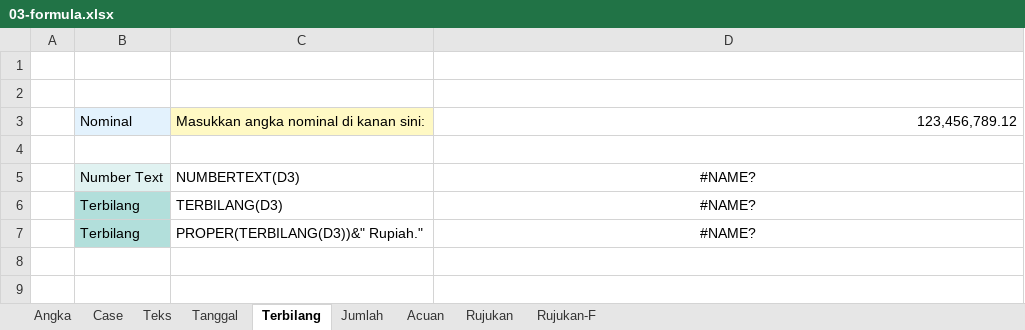
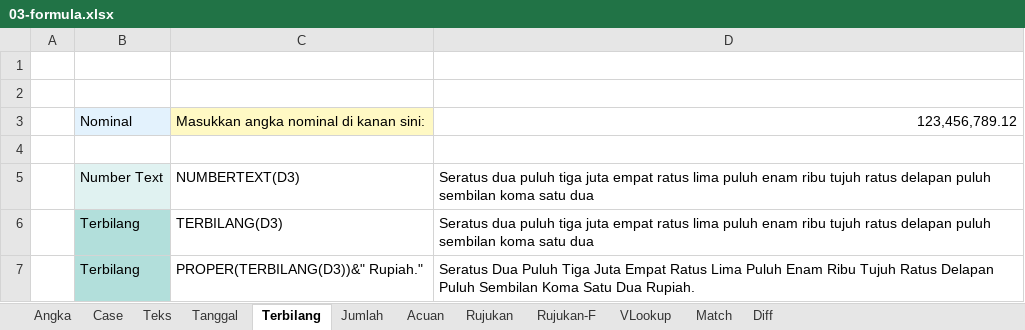
Before and after one commit to epsi-rns/akutidaktahu, an Excel workbook: assets/posts/lembarkerja/2018/08/03-formula.xlsx, sheet Terbilang, drawn as a sheet; values as stored, in another font and other column widths than the file's, no borders; the diff names each change by its address in the sheet, - before the commit and + after, or states it on an @@ line.

```diff
--- a/assets/posts/lembarkerja/2018/08/03-formula.xlsx (sheet Terbilang)
+++ b/assets/posts/lembarkerja/2018/08/03-formula.xlsx (sheet Terbilang)
+sheet tab: VLookup
+sheet tab: Match
+sheet tab: Diff
-D5:D6: #NAME?
+D5:D6: Seratus dua puluh tiga juta empat ratus lima puluh enam ribu tujuh ratus delapan puluh sembilan koma satu dua
-D5:D7 alignment: center
+D5:D7 alignment: left
-D7: #NAME?
+D7: Seratus Dua Puluh Tiga Juta Empat Ratus Lima Puluh Enam Ribu Tujuh Ratus Delapan Puluh Sembilan Koma Satu Dua Rupiah.
```
Also changed, not shown: sheet Rujukan, sheet Rujukan-F, sheet Acuan, assets/posts/lembarkerja/2018/06/01-number.xlsx, 14 other files.
